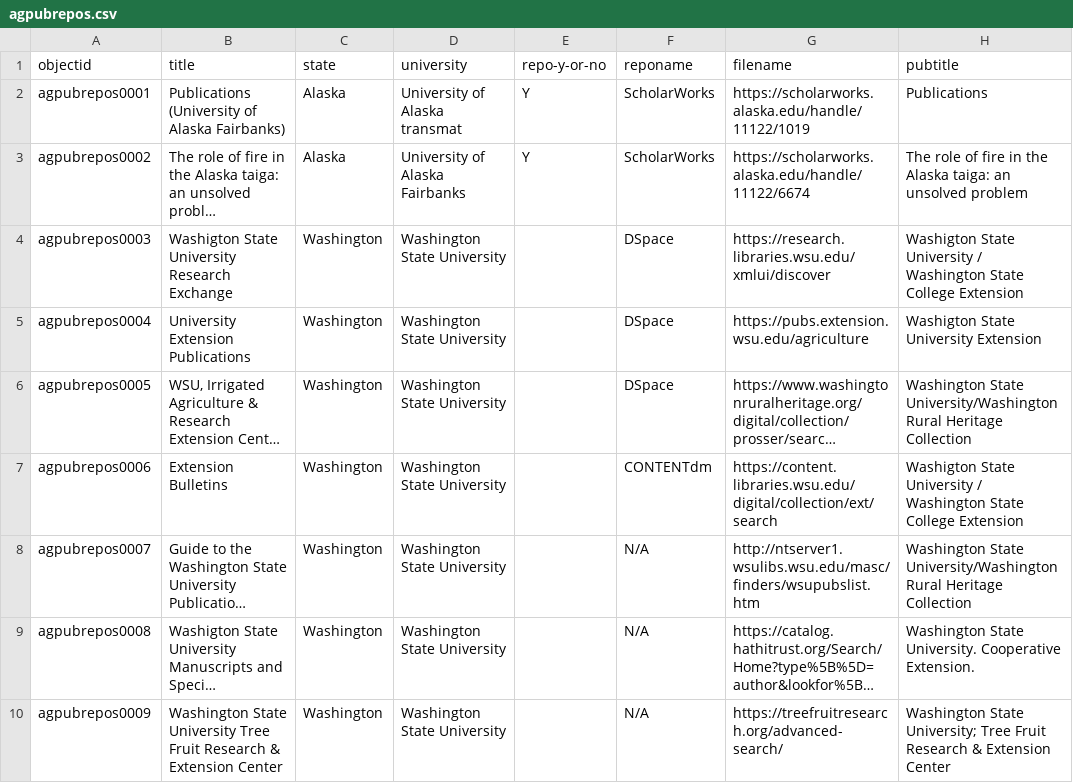
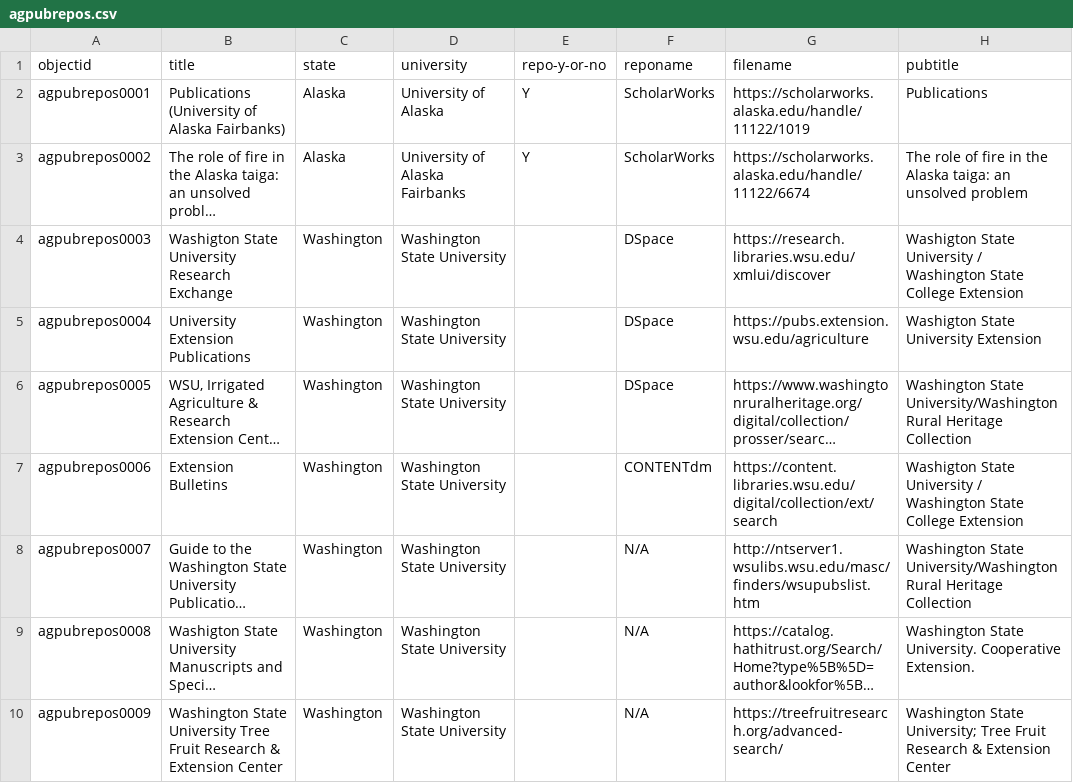
Before and after one commit to davidluftig/agnic_hist_doc, a CSV file: assets/agpubrepos.csv, drawn as a sheet; only a part is shown; long unchanged cells end in …; the diff names each change by its address in the sheet, - before the commit and + after, or states it on an @@ line.

Commit message:
Update agpubrepos.csv

```diff
--- a/assets/agpubrepos.csv
+++ b/assets/agpubrepos.csv
-D2 (university): University of Alaska transmat
+D2 (university): University of Alaska
```
